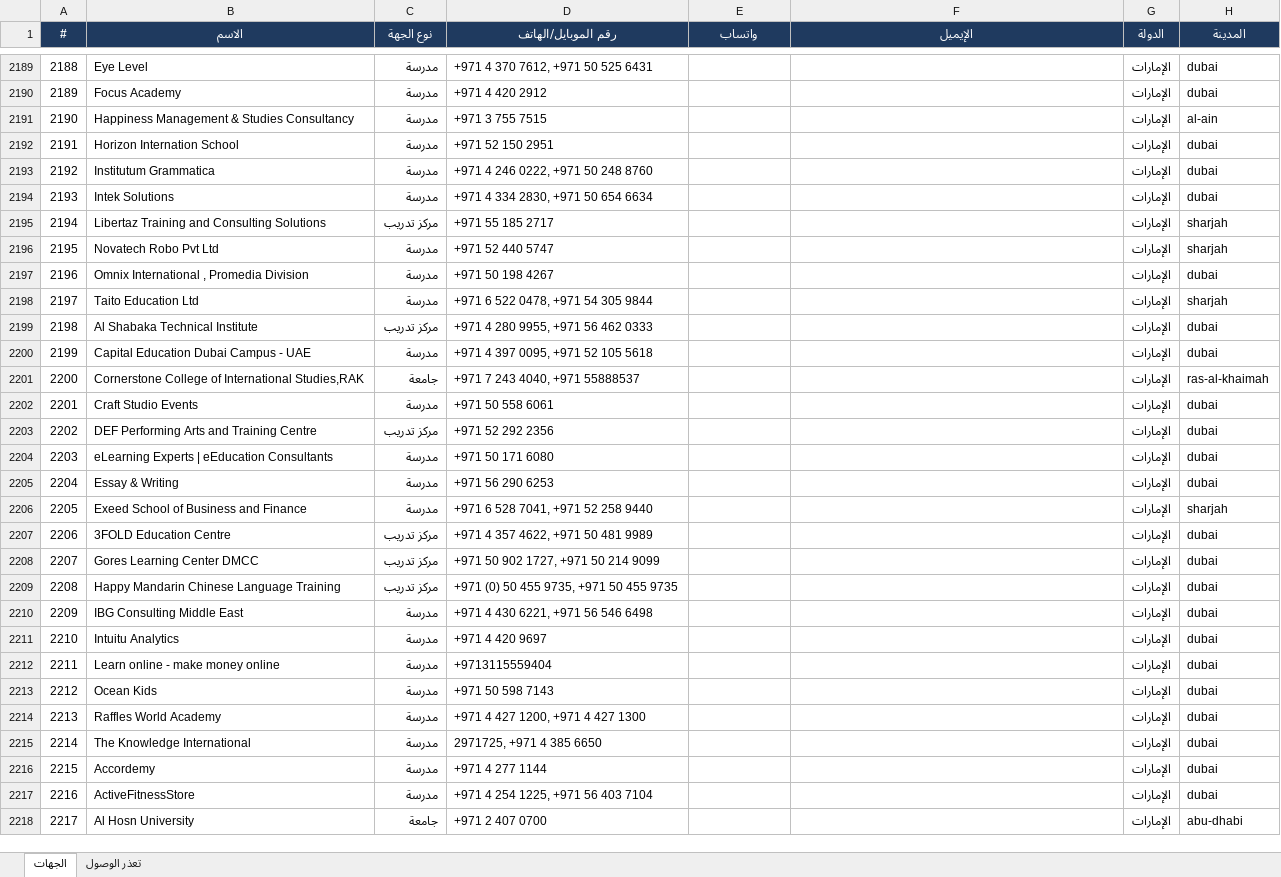
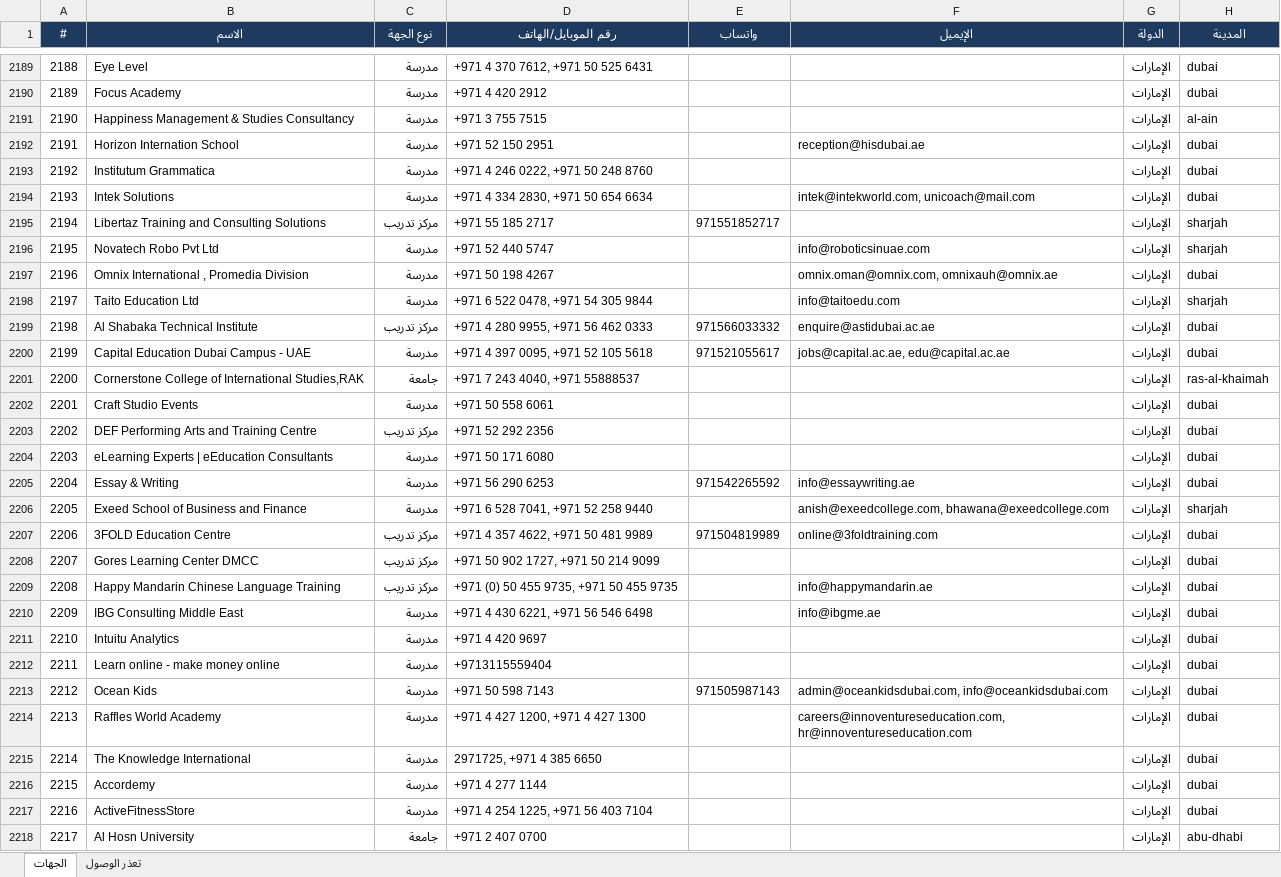
Before and after one commit to apptawfeer-blip/Job-application-11, an Excel workbook: output/targets/Targets_UAE.xlsx, sheet الجهات, drawn as a sheet; only a part is shown, gaps mark what is left out; values as stored, in another font and other column widths than the file's, no borders; the diff covers the shown part only; the diff names each change by its address in the sheet, - before the commit and + after, or states it on an @@ line.

```diff
--- a/output/targets/Targets_UAE.xlsx (sheet الجهات)
+++ b/output/targets/Targets_UAE.xlsx (sheet الجهات)
-F2192 (الإيميل): (empty)
+F2192 (الإيميل): reception@hisdubai.ae
-F2194 (الإيميل): (empty)
+F2194 (الإيميل): intek@intekworld.com, unicoach@mail.com
-E2195 (واتساب): (empty)
+E2195 (واتساب): 971551852717
-F2196 (الإيميل): (empty)
+F2196 (الإيميل): info@roboticsinuae.com
-F2197 (الإيميل): (empty)
+F2197 (الإيميل): omnix.oman@omnix.com, omnixauh@omnix.ae
-F2198 (الإيميل): (empty)
+F2198 (الإيميل): info@taitoedu.com
-E2199 (واتساب): (empty)
+E2199 (واتساب): 971566033332
-F2199 (الإيميل): (empty)
+F2199 (الإيميل): enquire@astidubai.ac.ae
-E2200 (واتساب): (empty)
+E2200 (واتساب): 971521055617
-F2200 (الإيميل): (empty)
+F2200 (الإيميل): jobs@capital.ac.ae, edu@capital.ac.ae
-E2205 (واتساب): (empty)
+E2205 (واتساب): 971542265592
-F2205 (الإيميل): (empty)
+F2205 (الإيميل): info@essaywriting.ae
-F2206 (الإيميل): (empty)
+F2206 (الإيميل): anish@exeedcollege.com, bhawana@exeedcollege.com
-E2207 (واتساب): (empty)
+E2207 (واتساب): 971504819989
-F2207 (الإيميل): (empty)
+F2207 (الإيميل): online@3foldtraining.com
-F2209 (الإيميل): (empty)
+F2209 (الإيميل): info@happymandarin.ae
-F2210 (الإيميل): (empty)
+F2210 (الإيميل): info@ibgme.ae
-E2213 (واتساب): (empty)
+E2213 (واتساب): 971505987143
-F2213 (الإيميل): (empty)
+F2213 (الإيميل): admin@oceankidsdubai.com, info@oceankidsdubai.com
-F2214 (الإيميل): (empty)
+F2214 (الإيميل): careers@innoventureseducation.com, hr@innoventureseducation.com
```
Also changed, not shown: 789 edited cells elsewhere in this sheet.
